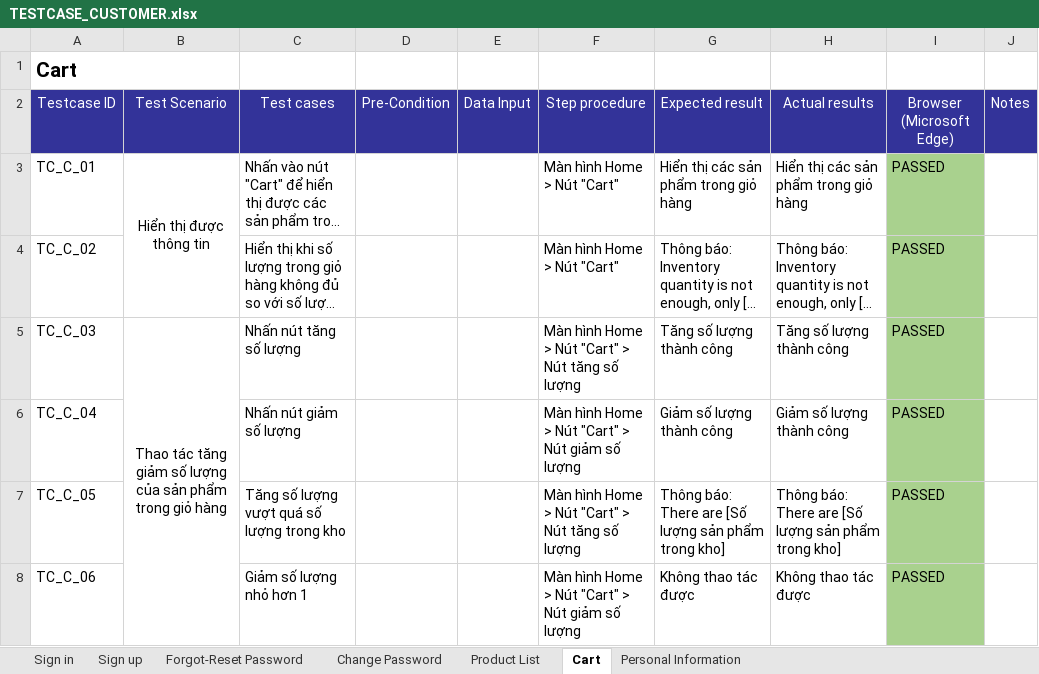
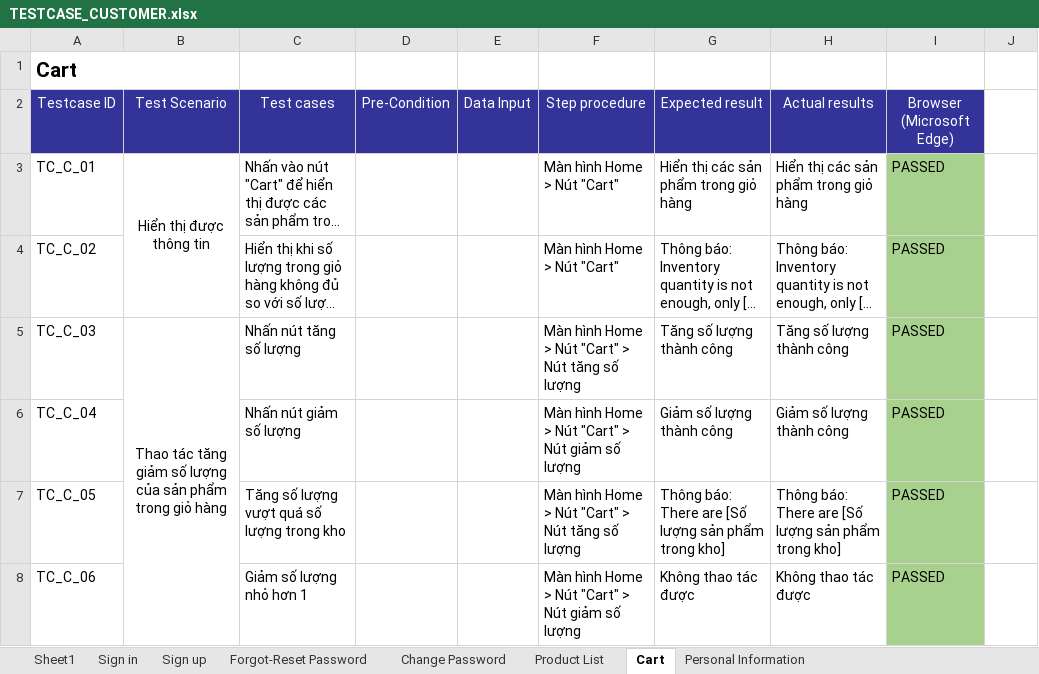
Before and after one commit to PTIT-2023/documents, an Excel workbook: Giai đoạn 4/TESTCASE_CUSTOMER.xlsx, sheet Cart, drawn as a sheet; only a part is shown; long unchanged cells end in …; values as stored, in another font and other column widths than the file's, no borders; the diff names each change by its address in the sheet, - before the commit and + after, or states it on an @@ line.

```diff
--- a/Giai đoạn 4/TESTCASE_CUSTOMER.xlsx (sheet Cart)
+++ b/Giai đoạn 4/TESTCASE_CUSTOMER.xlsx (sheet Cart)
+sheet tab: Sheet1
-J2: Notes
+J2: (empty)
-J2 fill: #333399
+J2 fill: none
```
Also changed, not shown: sheet Forgot-Reset Password, sheet Change Password, sheet Personal Information, sheet Product List, sheet Sign in, sheet Sign up, 1 other file.
